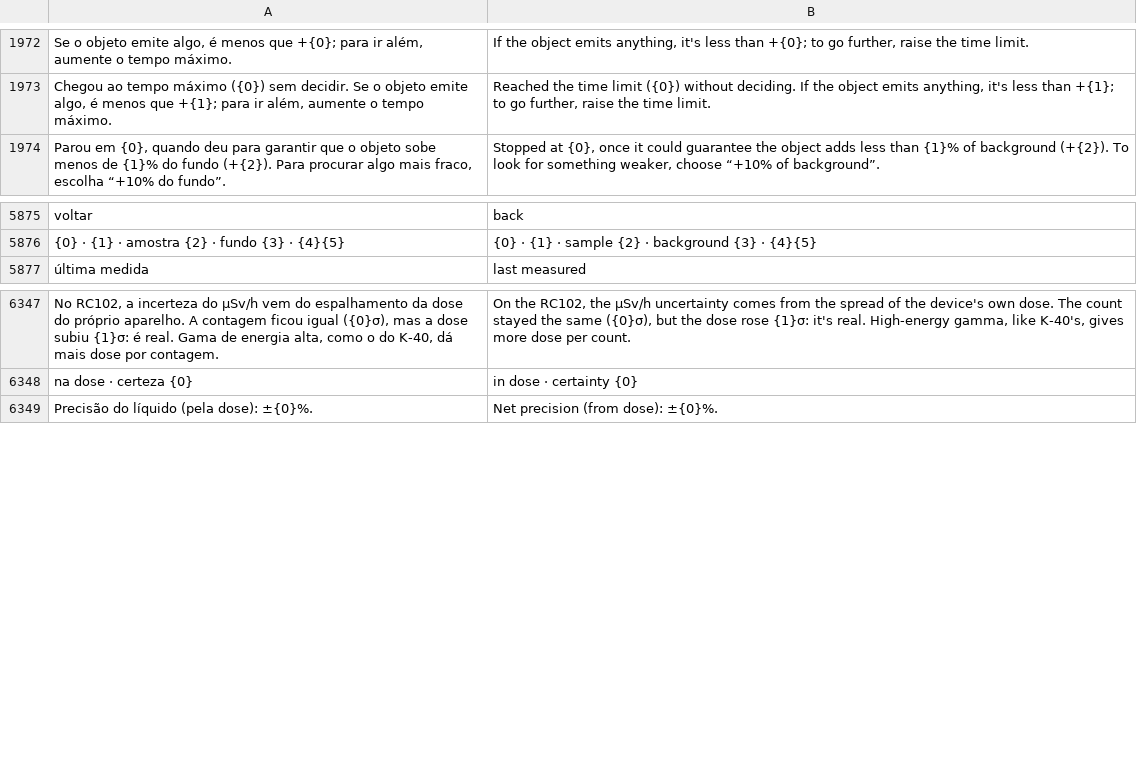
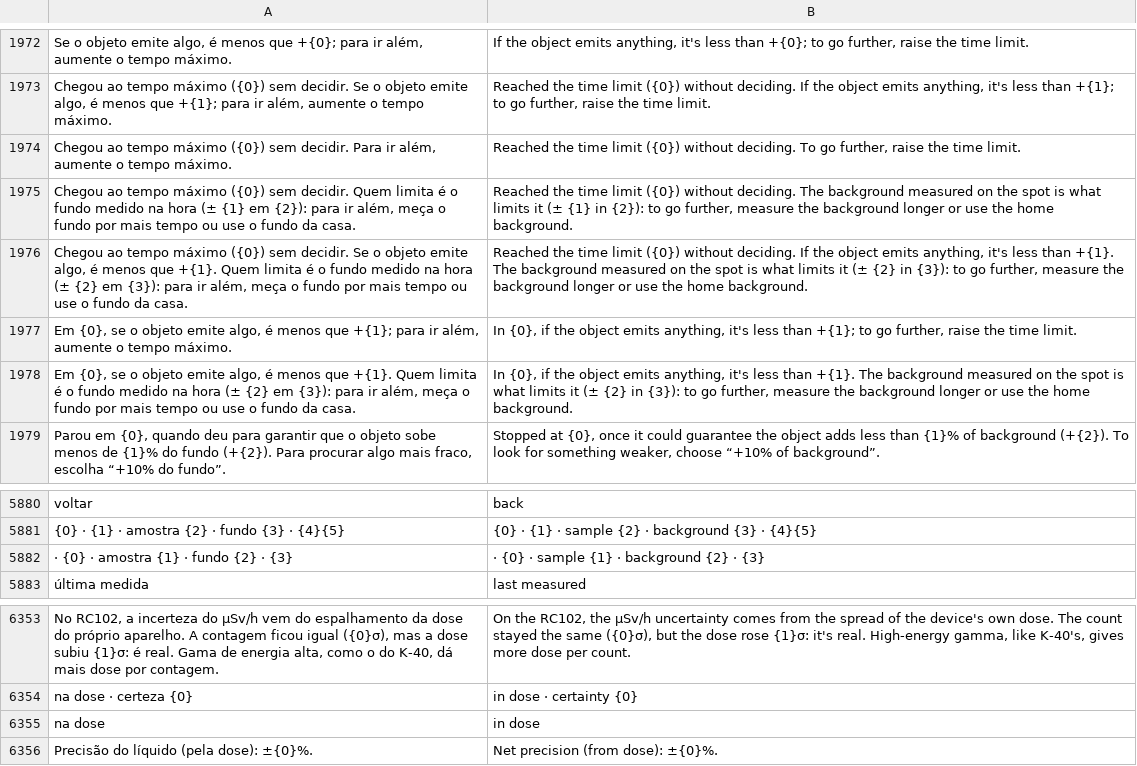
Before and after one commit to matheusAFreitas/radlog, a TSV file: internal/i18n/en.tsv, drawn as a sheet; only a part is shown, gaps mark what is left out; the diff names each change by its address in the sheet, - before the commit and + after, or states it on an @@ line.

```diff
--- a/internal/i18n/en.tsv
+++ b/internal/i18n/en.tsv
+row 1974: Chegou ao tempo máximo ({0}) sem decidir. Para ir além, aumente o tempo máximo. | Reached the time limit ({0}) without deciding. To go further, raise the time limit.
+row 1975: Chegou ao tempo máximo ({0}) sem decidir. Quem limita é o fundo medido na hora (± {1} em {2}): para ir além, meça o fundo por mais tempo ou use o fundo da casa. | Reached the time limit ({0}) without deciding. The background measured on the spot is what limits it (± {1} in {2}): to go further, measure the background longer or use the home background.
+row 1976: Chegou ao tempo máximo ({0}) sem decidir. Se o objeto emite algo, é menos que +{1}. Quem limita é o fundo medido na hora (± {2} em {3}): para ir além, meça o fundo por mais tempo ou use o fundo da casa. | Reached the time limit ({0}) without deciding. If the object emits anything, it's less than +{1}. The background measured on the spot is what limits it (± {2} in {3}): to go further, measure the background longer or use the home background.
+row 1977: Em {0}, se o objeto emite algo, é menos que +{1}; para ir além, aumente o tempo máximo. | In {0}, if the object emits anything, it's less than +{1}; to go further, raise the time limit.
+row 1978: Em {0}, se o objeto emite algo, é menos que +{1}. Quem limita é o fundo medido na hora (± {2} em {3}): para ir além, meça o fundo por mais tempo ou use o fundo da casa. | In {0}, if the object emits anything, it's less than +{1}. The background measured on the spot is what limits it (± {2} in {3}): to go further, measure the background longer or use the home background.
+row 5882: · {0} · amostra {1} · fundo {2} · {3} | · {0} · sample {1} · background {2} · {3}
+row 6355: na dose | in dose
```
Also changed, not shown: 11 other files.
